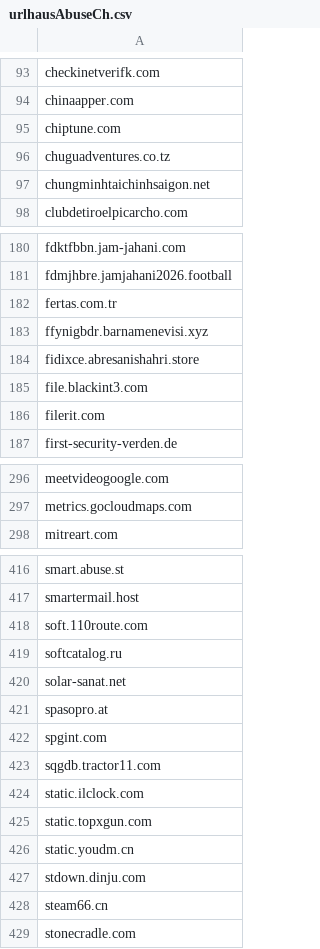
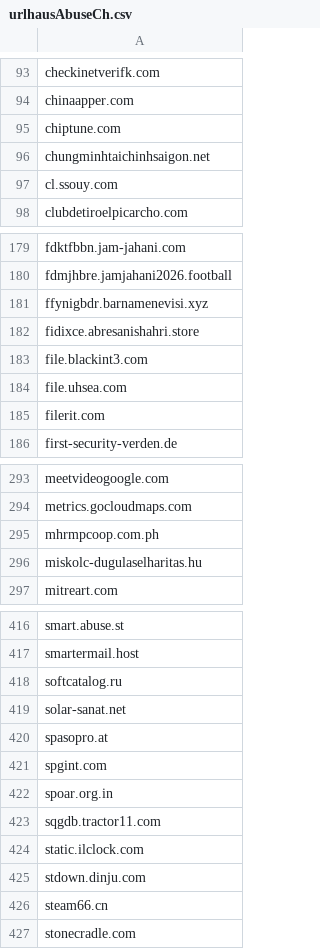
Before and after one commit to external-sources/hosts-sources, a CSV file: data/urlhausAbuseCh.csv, drawn as a sheet; only a part is shown, gaps mark what is left out; the diff covers the shown part only.

```diff
--- a/data/urlhausAbuseCh.csv
+++ b/data/urlhausAbuseCh.csv
@@ -95,4 +95,4 @@ chinaapper.com
 chiptune.com
-chuguadventures.co.tz
 chungminhtaichinhsaigon.net
+cl.ssouy.com
 clubdetiroelpicarcho.com
@@ -181,3 +180,2 @@ fdktfbbn.jam-jahani.com
 fdmjhbre.jamjahani2026.football
-fertas.com.tr
 ffynigbdr.barnamenevisi.xyz
@@ -185,2 +183,3 @@ fidixce.abresanishahri.store
 file.blackint3.com
+file.uhsea.com
 filerit.com
@@ -297,2 +294,4 @@ meetvideogoogle.com
 metrics.gocloudmaps.com
+mhrmpcoop.com.ph
+miskolc-dugulaselharitas.hu
 mitreart.com
@@ -417,3 +417,2 @@ smart.abuse.st
 smartermail.host
-soft.110route.com
 softcatalog.ru
@@ -422,6 +421,5 @@ spasopro.at
 spgint.com
+spoar.org.in
 sqgdb.tractor11.com
 static.ilclock.com
-static.topxgun.com
-static.youdm.cn
 stdown.dinju.com
```
Also changed, not shown: 8 added rows and 10 removed rows elsewhere in this file, data/kadhosts_azet13.csv, data/openfish/domain.csv.
